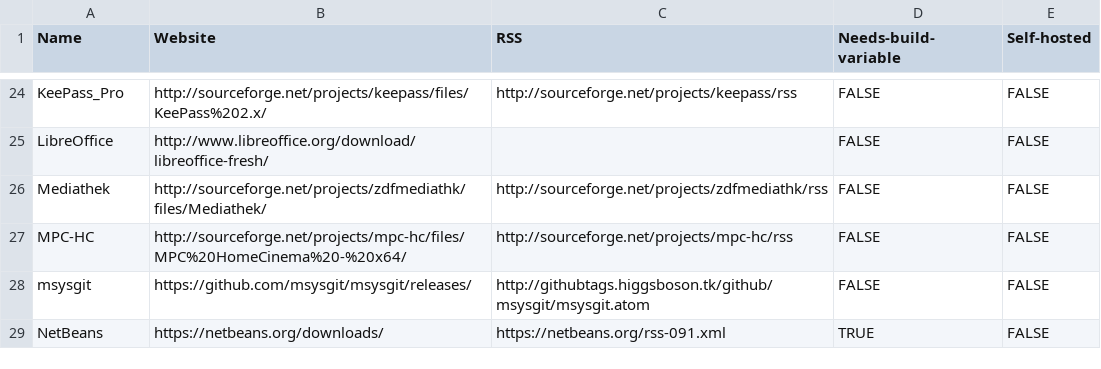
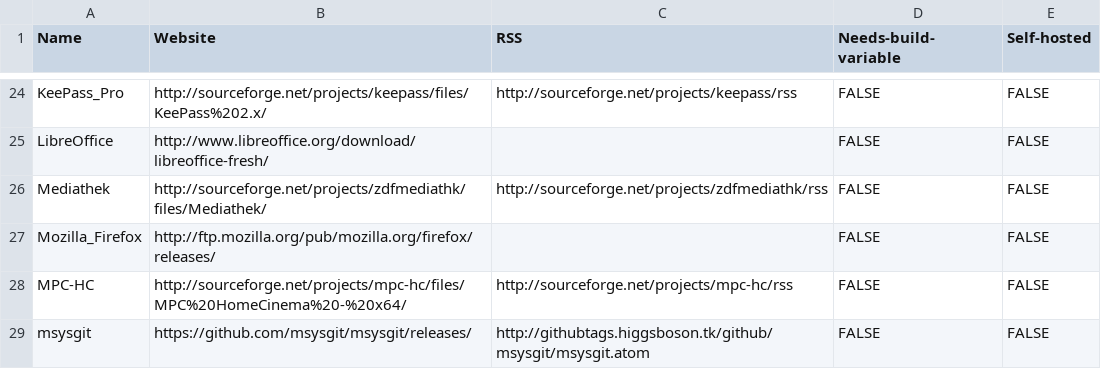
Before and after one commit to morevnaproject/0install.de-templates, a CSV file: _updates.csv, drawn as a sheet; only a part is shown, gaps mark what is left out; the shorter side is filled out with more unchanged rows; the diff names each change by its address in the sheet, - before the commit and + after, or states it on an @@ line.

Commit message:
Added Mozilla Firefox

```diff
--- a/_updates.csv
+++ b/_updates.csv
+row 27: Mozilla_Firefox | http://ftp.mozilla.org/pub/mozilla.org/firefox/releases/ |  | FALSE | FALSE
```
Also changed, not shown: 7 other files.
